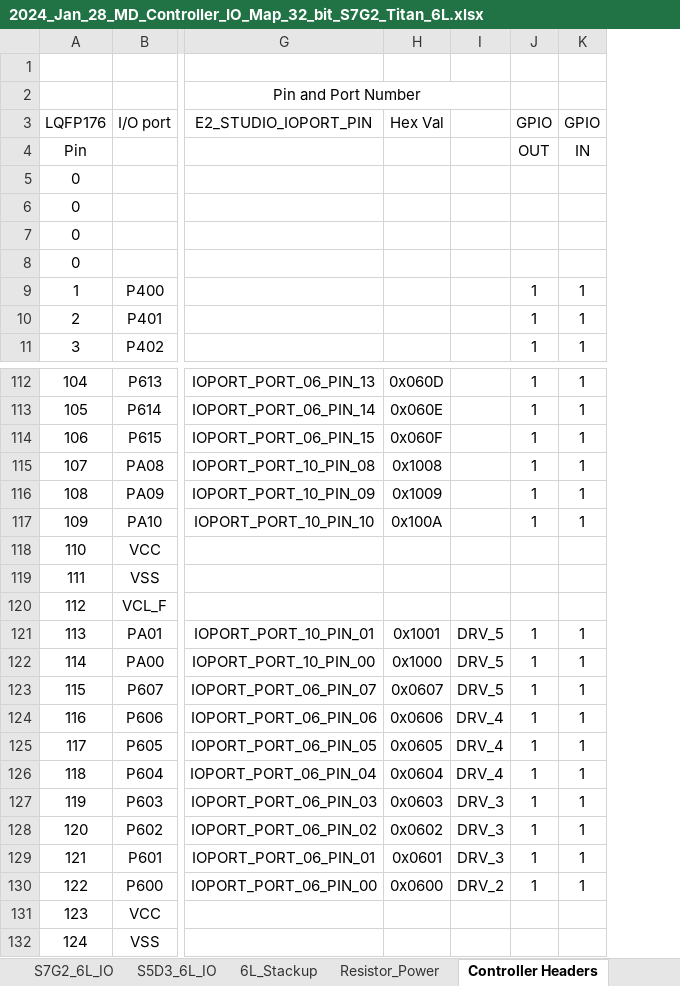
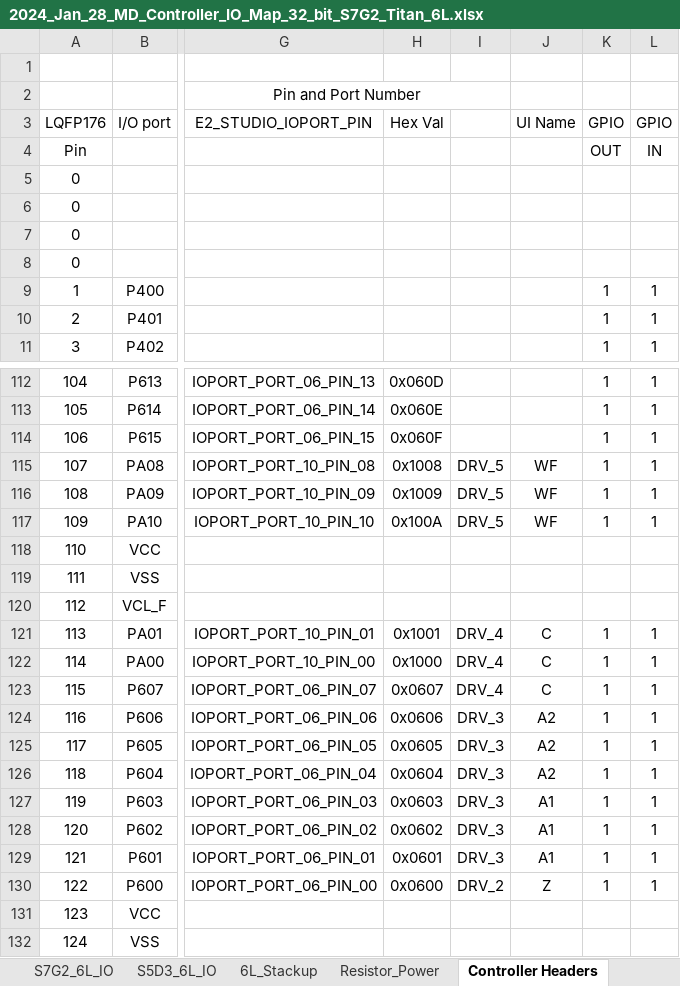
Before and after one commit to NYUAD-LabOps/32-bit-controller, an Excel workbook: S7G2_Titan/2024_Jan_28_MD_Controller_IO_Map_32_bit_S7G2_Titan_6L.xlsx, sheet Controller Headers, drawn as a sheet; only a part is shown, gaps mark what is left out; values as stored, in another font and other column widths than the file's, no borders; the diff names each change by its address in the sheet, - before the commit and + after, or states it on an @@ line.

Commit message:
Update 2024_Jan_28_MD_Controller_IO_Map_32_bit_S7G2_Titan_6L.xlsx

```diff
--- a/S7G2_Titan/2024_Jan_28_MD_Controller_IO_Map_32_bit_S7G2_Titan_6L.xlsx (sheet Controller Headers)
+++ b/S7G2_Titan/2024_Jan_28_MD_Controller_IO_Map_32_bit_S7G2_Titan_6L.xlsx (sheet Controller Headers)
+column J (UI Name), rows 115-130: WF | WF | WF |  |  |  | C | C | C | A2 | A2 | A2 | A1 | A1 | A1 | Z
-I115:I117: (empty)
+I115:I117: DRV_5
-I121:I123: DRV_5
+I121:I123: DRV_4
-I124:I126: DRV_4
+I124:I126: DRV_3
```
